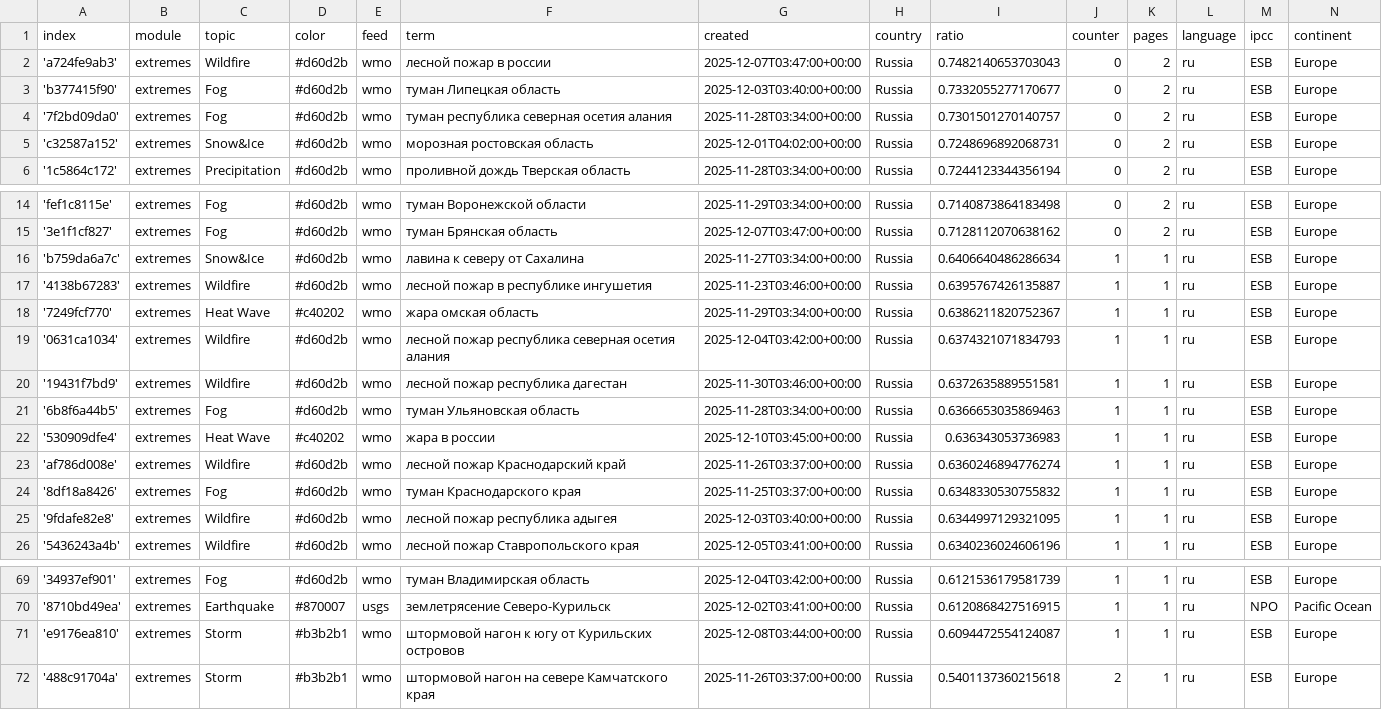
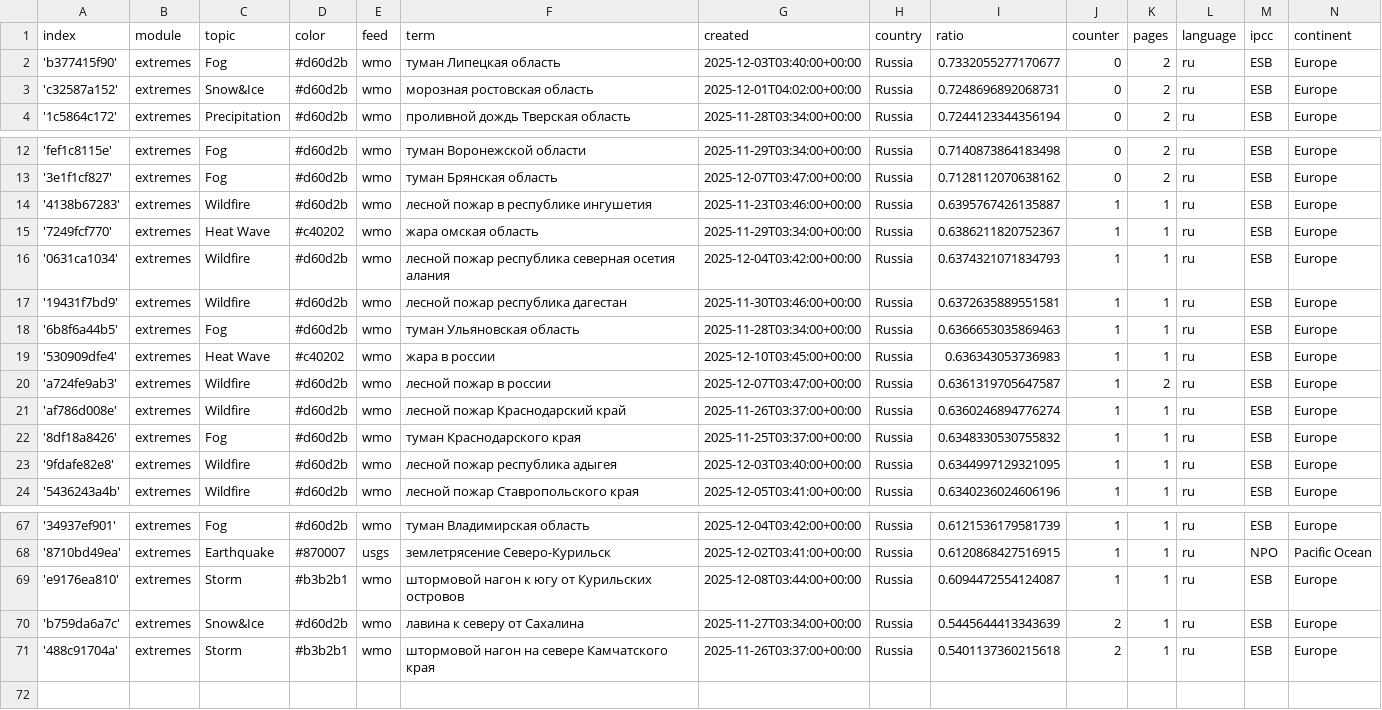
Before and after one commit to Leoniews/russianExtremes, a CSV file: terms.csv, drawn as a sheet; only a part is shown, gaps mark what is left out.

Commit message:
Commit from GitHub Actions (harvest:0.0)

```diff
--- a/terms.csv
+++ b/terms.csv
@@ -1,5 +1,3 @@
 index,module,topic,color,feed,term,created,country,ratio,counter,pages,language,ipcc,continent
-'a724fe9ab3',extremes,Wildfire,#d60d2b,wmo,лесной пожар в россии,2025-12-07T03:47:00+00:00,Russia,0.7482140653703043,0,2,ru,ESB,Europe
 'b377415f90',extremes,Fog,#d60d2b,wmo,туман Липецкая область,2025-12-03T03:40:00+00:00,Russia,0.7332055277170677,0,2,ru,ESB,Europe
-'7f2bd09da0',extremes,Fog,#d60d2b,wmo,туман республика северная осетия алания,2025-11-28T03:34:00+00:00,Russia,0.7301501270140757,0,2,ru,ESB,Europe
 'c32587a152',extremes,Snow&Ice,#d60d2b,wmo,морозная ростовская область,2025-12-01T04:02:00+00:00,Russia,0.7248696892068731,0,2,ru,ESB,Europe
@@ -15,3 +13,2 @@ index,module,topic,color,feed,term,created,country,ratio,counter,pages,language,
 '3e1f1cf827',extremes,Fog,#d60d2b,wmo,туман Брянская область,2025-12-07T03:47:00+00:00,Russia,0.7128112070638162,0,2,ru,ESB,Europe
-'b759da6a7c',extremes,Snow&Ice,#d60d2b,wmo,лавина к северу от Сахалина,2025-11-27T03:34:00+00:00,Russia,0.6406640486286634,1,1,ru,ESB,Europe
 '4138b67283',extremes,Wildfire,#d60d2b,wmo,лесной пожар в республике ингушетия,2025-11-23T03:46:00+00:00,Russia,0.6395767426135887,1,1,ru,ESB,Europe
@@ -22,2 +19,3 @@ index,module,topic,color,feed,term,created,country,ratio,counter,pages,language,
 '530909dfe4',extremes,Heat Wave,#c40202,wmo,жара в россии,2025-12-10T03:45:00+00:00,Russia,0.636343053736983,1,1,ru,ESB,Europe
+'a724fe9ab3',extremes,Wildfire,#d60d2b,wmo,лесной пожар в россии,2025-12-07T03:47:00+00:00,Russia,0.6361319705647587,1,2,ru,ESB,Europe
 'af786d008e',extremes,Wildfire,#d60d2b,wmo,лесной пожар Краснодарский край,2025-11-26T03:37:00+00:00,Russia,0.6360246894776274,1,1,ru,ESB,Europe
@@ -71,2 +69,3 @@ index,module,topic,color,feed,term,created,country,ratio,counter,pages,language,
 'e9176ea810',extremes,Storm,#b3b2b1,wmo,штормовой нагон к югу от Курильских островов,2025-12-08T03:44:00+00:00,Russia,0.6094472554124087,1,1,ru,ESB,Europe
+'b759da6a7c',extremes,Snow&Ice,#d60d2b,wmo,лавина к северу от Сахалина,2025-11-27T03:34:00+00:00,Russia,0.5445644413343639,2,1,ru,ESB,Europe
 '488c91704a',extremes,Storm,#b3b2b1,wmo,штормовой нагон на севере Камчатского края,2025-11-26T03:37:00+00:00,Russia,0.5401137360215618,2,1,ru,ESB,Europe
```
